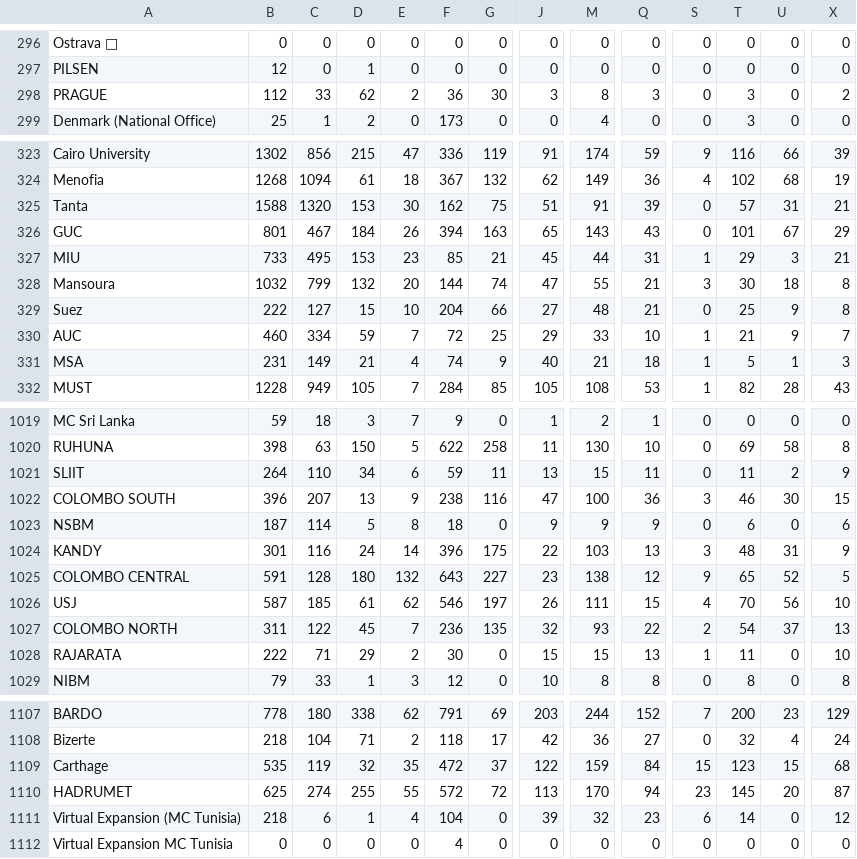
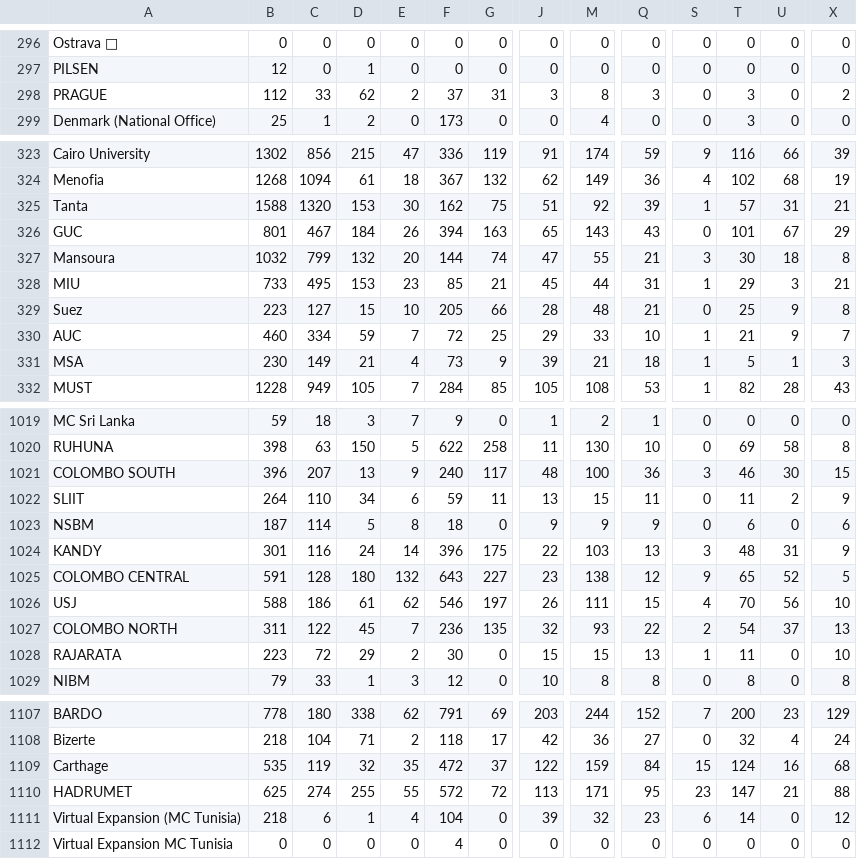
Before and after one commit to AIESEC-LK/data-pipeline, a CSV file: abs_df.csv, drawn as a sheet; only a part is shown, gaps mark what is left out; removed rows and columns are numbered as before the commit, all else as after; rows hold the shown columns only; the diff covers the shown part only; the diff names each change by its address in the sheet, - before the commit and + after, or states it on an @@ line.

```diff
--- a/abs_df.csv
+++ b/abs_df.csv
-F298: 36
+F298: 37
-G298: 30
+G298: 31
-M325: 91
+M325: 92
-S325: 0
+S325: 1
@@ row 328 moved to row 327: Mansoura @@
-B329: 222
+B329: 223
-F329: 204
+F329: 205
-J329: 27
+J329: 28
-B331: 231
+B331: 230
-F331: 74
+F331: 73
-J331: 40
+J331: 39
+row 1021: COLOMBO SOUTH | 396 | 207 | 13 | 9 | 240 | 117 | 48 | 100 | 36 | 3 | 46 | 30 | 15
-row 1022: COLOMBO SOUTH | 396 | 207 | 13 | 9 | 238 | 116 | 47 | 100 | 36 | 3 | 46 | 30 | 15
-B1026: 587
+B1026: 588
-C1026: 185
+C1026: 186
-B1028: 222
+B1028: 223
-C1028: 71
+C1028: 72
-T1109: 123
+T1109: 124
-U1109: 15
+U1109: 16
-M1110: 170
+M1110: 171
-Q1110: 94
+Q1110: 95
-T1110: 145
+T1110: 147
-U1110: 20
+U1110: 21
-X1110: 87
+X1110: 88
```
Also changed, not shown: 55 moved rows and 23 edited cells elsewhere in this file, cr_accepted_df.csv, cr_applicant_df.csv, 3 other files.
